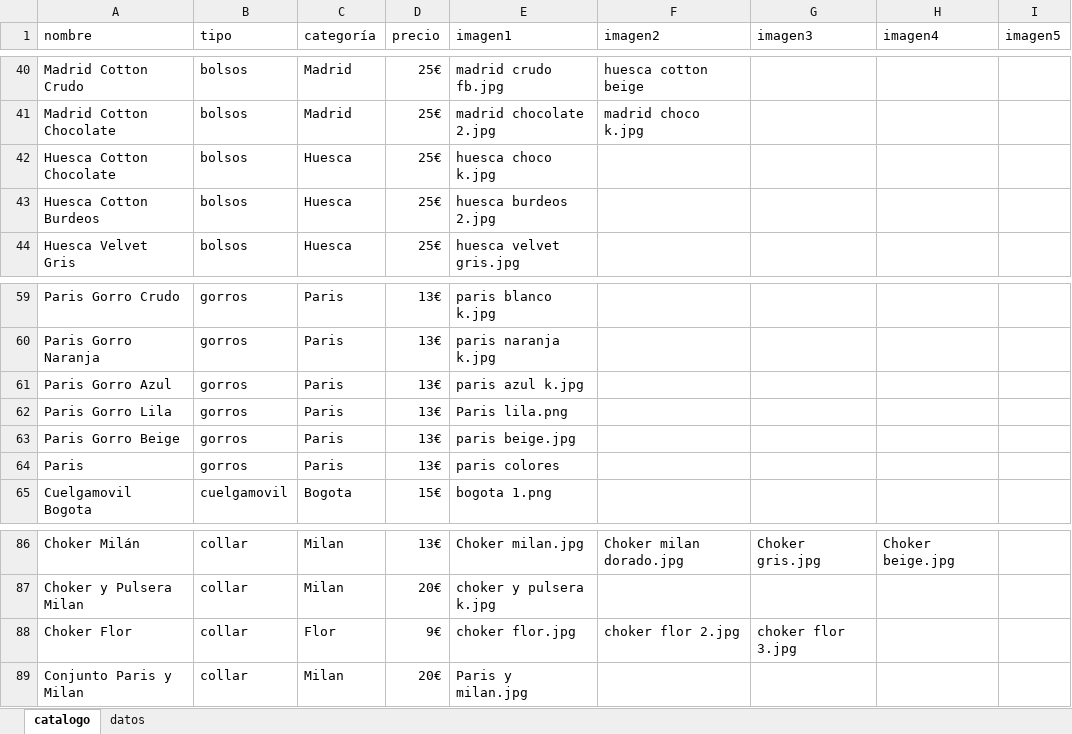
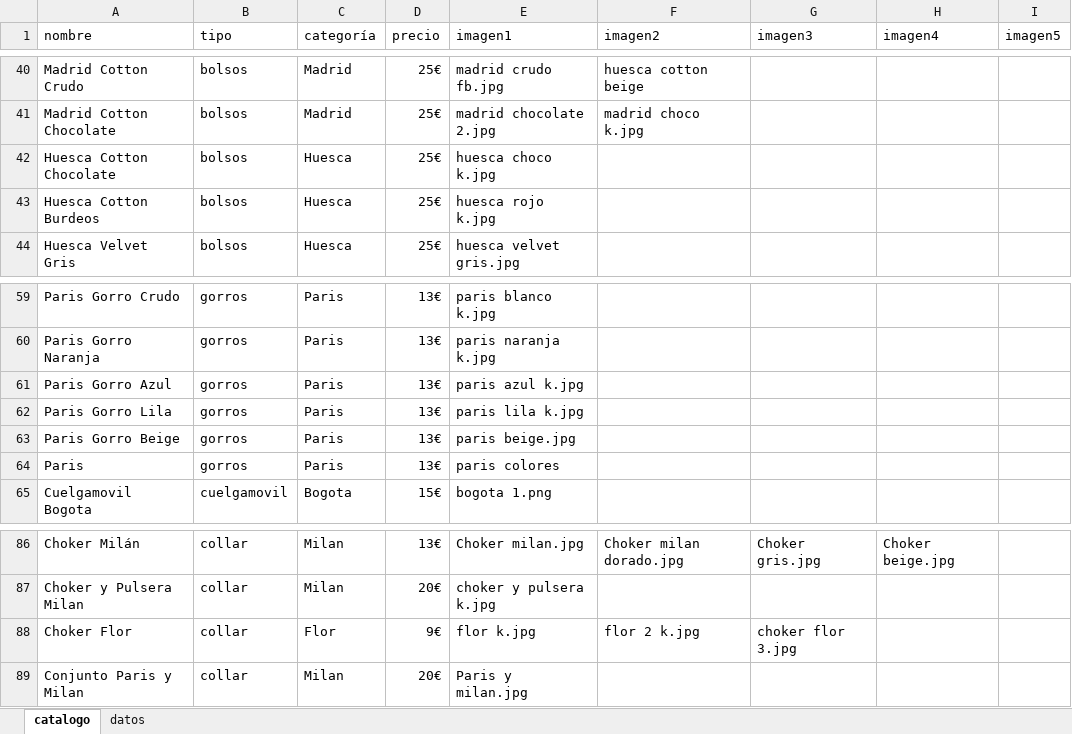
Before and after one commit to guillebielza/maruchis, an Excel workbook: catalogo.xlsx, sheet catalogo, drawn as a sheet; only a part is shown, gaps mark what is left out; values as stored, in another font and other column widths than the file's, no borders; charts and pictures and table styles not drawn; the diff names each change by its address in the sheet, - before the commit and + after, or states it on an @@ line.

```diff
--- a/catalogo.xlsx (sheet catalogo)
+++ b/catalogo.xlsx (sheet catalogo)
-E43 (imagen1): huesca burdeos 2.jpg
+E43 (imagen1): huesca rojo k.jpg
-E62 (imagen1): Paris lila.png
+E62 (imagen1): paris lila k.jpg
-E88 (imagen1): choker flor.jpg
+E88 (imagen1): flor k.jpg
-F88 (imagen2): choker flor 2.jpg
+F88 (imagen2): flor 2 k.jpg
```
Also changed, not shown: 4 other files.
